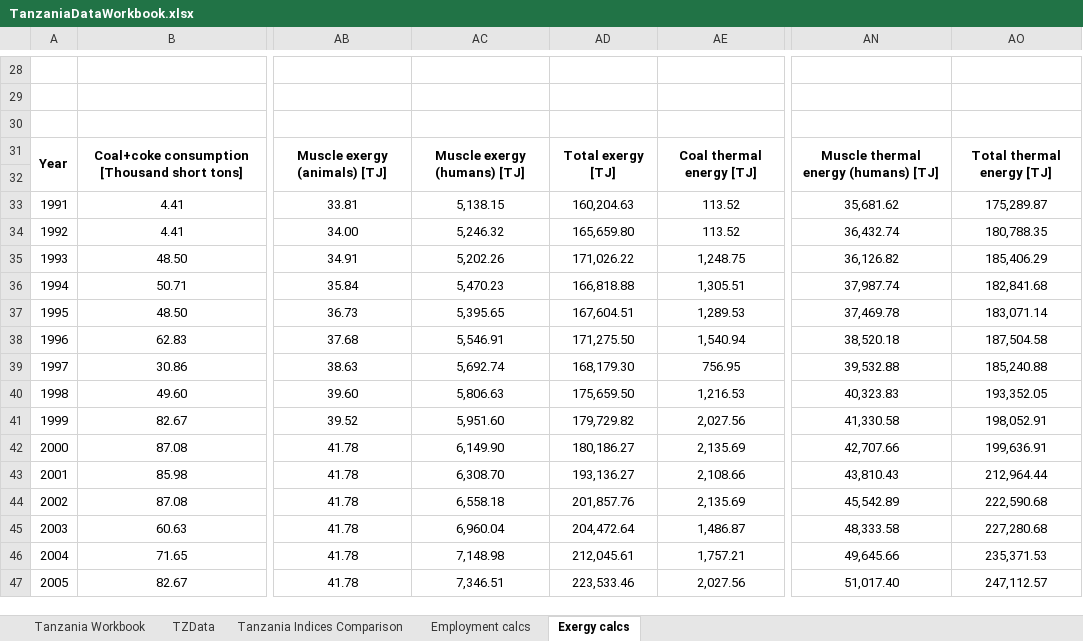
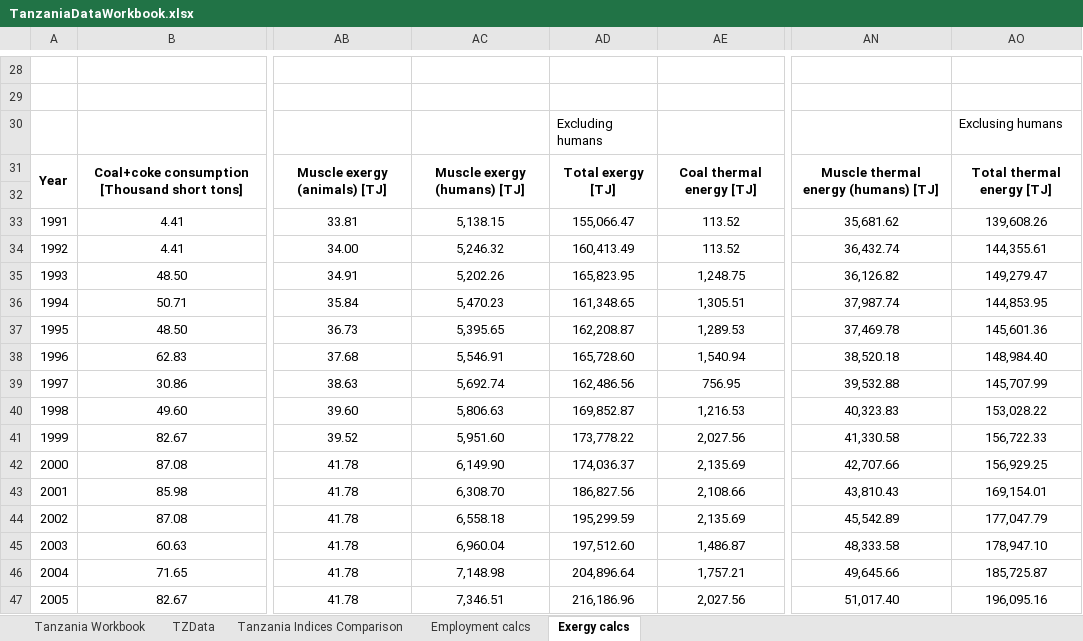
Before and after one commit to EconModels/MacroGrowth, an Excel workbook: data/Excel Workbooks/Calvin2011/TanzaniaDataWorkbook.xlsx, sheet Exergy calcs, drawn as a sheet; only a part is shown, gaps mark what is left out; values as stored, in another font and other column widths than the file's, no borders; the diff covers the shown part only; the diff names each change by its address in the sheet, - before the commit and + after, or states it on an @@ line.

```diff
--- a/data/Excel Workbooks/Calvin2011/TanzaniaDataWorkbook.xlsx (sheet Exergy calcs)
+++ b/data/Excel Workbooks/Calvin2011/TanzaniaDataWorkbook.xlsx (sheet Exergy calcs)
-AD30: (empty)
+AD30: Excluding humans
-AO30: (empty)
+AO30: Exclusing humans
-AD33: 160,204.63
+AD33: 155,066.47
-AO33: 175,289.87
+AO33: 139,608.26
-AD34: 165,659.80
+AD34: 160,413.49
-AO34: 180,788.35
+AO34: 144,355.61
-AD35: 171,026.22
+AD35: 165,823.95
-AO35: 185,406.29
+AO35: 149,279.47
-AD36: 166,818.88
+AD36: 161,348.65
-AO36: 182,841.68
+AO36: 144,853.95
-AD37: 167,604.51
+AD37: 162,208.87
-AO37: 183,071.14
+AO37: 145,601.36
-AD38: 171,275.50
+AD38: 165,728.60
-AO38: 187,504.58
+AO38: 148,984.40
-AD39: 168,179.30
+AD39: 162,486.56
-AO39: 185,240.88
+AO39: 145,707.99
-AD40: 175,659.50
+AD40: 169,852.87
-AO40: 193,352.05
+AO40: 153,028.22
-AD41: 179,729.82
+AD41: 173,778.22
-AO41: 198,052.91
+AO41: 156,722.33
-AD42: 180,186.27
+AD42: 174,036.37
-AO42: 199,636.91
+AO42: 156,929.25
-AD43: 193,136.27
+AD43: 186,827.56
-AO43: 212,964.44
+AO43: 169,154.01
-AD44: 201,857.76
+AD44: 195,299.59
-AO44: 222,590.68
+AO44: 177,047.79
-AD45: 204,472.64
+AD45: 197,512.60
-AO45: 227,280.68
+AO45: 178,947.10
-AD46: 212,045.61
+AD46: 204,896.64
-AO46: 235,371.53
+AO46: 185,725.87
-AD47: 223,533.46
+AD47: 216,186.96
-AO47: 247,112.57
+AO47: 196,095.16
```
Also changed, not shown: 12 edited cells elsewhere in this sheet, sheet TZData, sheet Tanzania Workbook, charts or pictures, data/Excel Workbooks/Calvin2011/AllDataWorkbook.xlsx, data/Excel Workbooks/Calvin2011/JapanDataWorkbook.xlsx, 9 other files.
